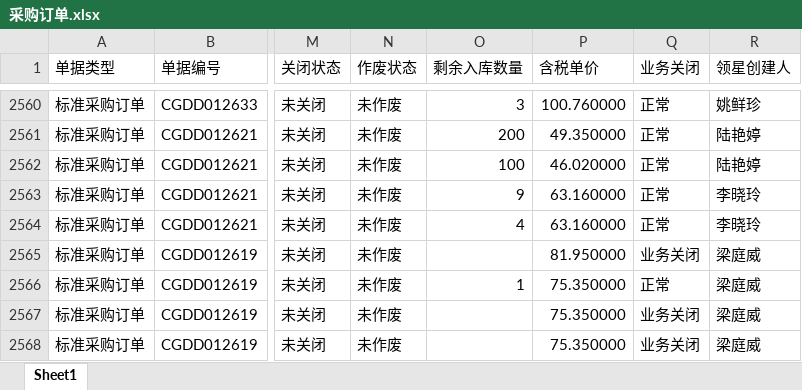
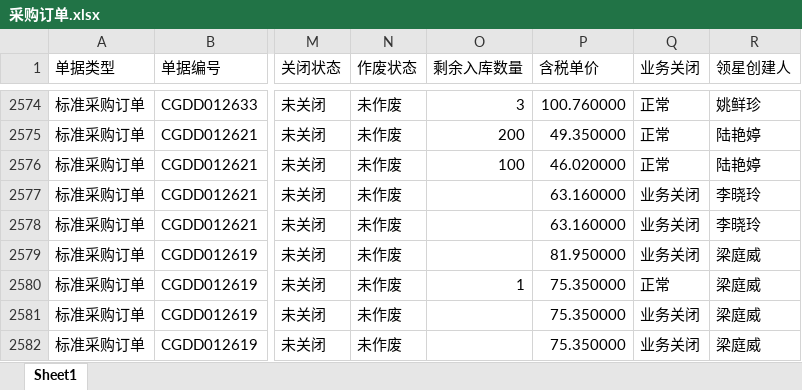
Before and after one commit to yikeqingsongguo/HY.supply-chain-management, an Excel workbook: src/采购订单.xlsx, sheet Sheet1, drawn as a sheet; only a part is shown, gaps mark what is left out; values as stored, in another font and other column widths than the file's, no borders; addresses are those after the commit; the diff covers the shown part only; the diff names each change by its address in the sheet, - before the commit and + after, or states it on an @@ line.

```diff
--- a/src/采购订单.xlsx (sheet Sheet1)
+++ b/src/采购订单.xlsx (sheet Sheet1)
-O2577 (剩余入库数量): 9
+O2577 (剩余入库数量): (empty)
-Q2577:Q2578 (业务关闭): 正常
+Q2577:Q2578 (业务关闭): 业务关闭
-O2578 (剩余入库数量): 4
+O2578 (剩余入库数量): (empty)
```
Also changed, not shown: 35 added rows, 36 removed rows and 287 edited cells elsewhere in this sheet.
